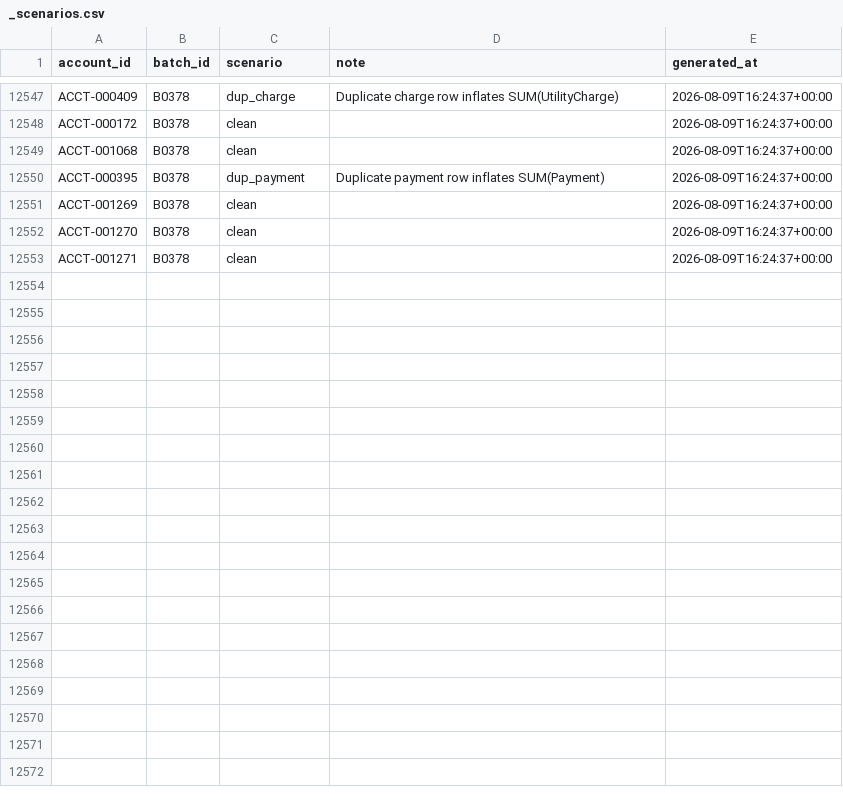
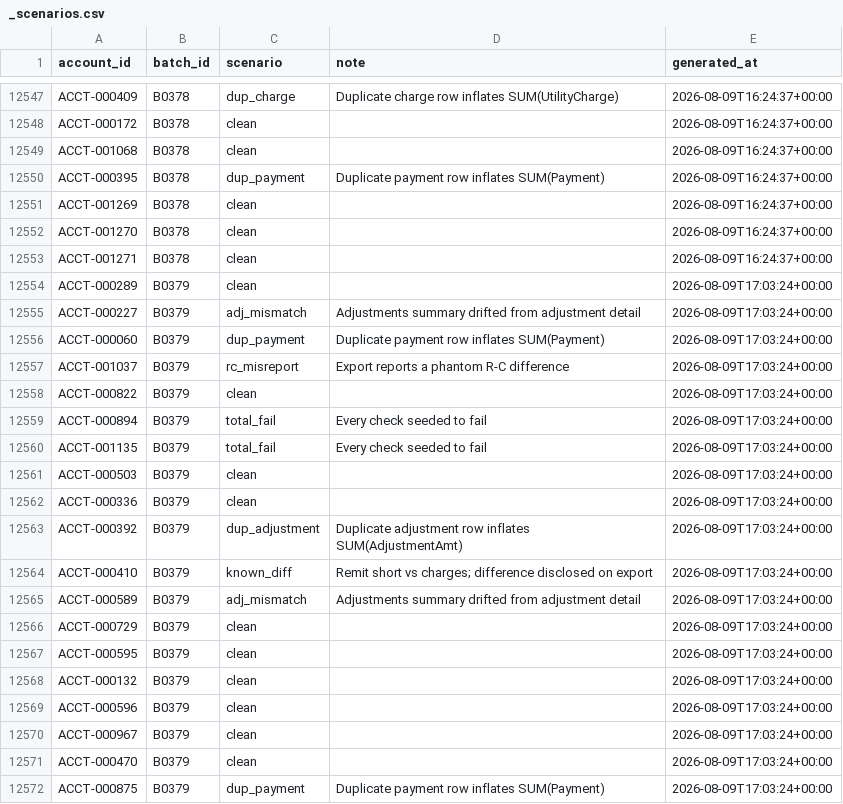
Before and after one commit to jelendu/remit-reconciliation-engine, a CSV file: data_gen/output/_scenarios.csv, drawn as a sheet; only a part is shown, gaps mark what is left out; the diff covers the shown part only; the diff names each change by its address in the sheet, - before the commit and + after, or states it on an @@ line.

```diff
--- a/data_gen/output/_scenarios.csv
+++ b/data_gen/output/_scenarios.csv
+row 12554: ACCT-000289 | B0379 | clean |  | 2026-08-09T17:03:24+00:00
+row 12555: ACCT-000227 | B0379 | adj_mismatch | Adjustments summary drifted from adjustment detail | 2026-08-09T17:03:24+00:00
+row 12556: ACCT-000060 | B0379 | dup_payment | Duplicate payment row inflates SUM(Payment) | 2026-08-09T17:03:24+00:00
+row 12557: ACCT-001037 | B0379 | rc_misreport | Export reports a phantom R-C difference | 2026-08-09T17:03:24+00:00
+row 12558: ACCT-000822 | B0379 | clean |  | 2026-08-09T17:03:24+00:00
+row 12559: ACCT-000894 | B0379 | total_fail | Every check seeded to fail | 2026-08-09T17:03:24+00:00
+row 12560: ACCT-001135 | B0379 | total_fail | Every check seeded to fail | 2026-08-09T17:03:24+00:00
+row 12561: ACCT-000503 | B0379 | clean |  | 2026-08-09T17:03:24+00:00
+row 12562: ACCT-000336 | B0379 | clean |  | 2026-08-09T17:03:24+00:00
+row 12563: ACCT-000392 | B0379 | dup_adjustment | Duplicate adjustment row inflates SUM(AdjustmentAmt) | 2026-08-09T17:03:24+00:00
+row 12564: ACCT-000410 | B0379 | known_diff | Remit short vs charges; difference disclosed on export | 2026-08-09T17:03:24+00:00
+row 12565: ACCT-000589 | B0379 | adj_mismatch | Adjustments summary drifted from adjustment detail | 2026-08-09T17:03:24+00:00
+row 12566: ACCT-000729 | B0379 | clean |  | 2026-08-09T17:03:24+00:00
+row 12567: ACCT-000595 | B0379 | clean |  | 2026-08-09T17:03:24+00:00
+row 12568: ACCT-000132 | B0379 | clean |  | 2026-08-09T17:03:24+00:00
+row 12569: ACCT-000596 | B0379 | clean |  | 2026-08-09T17:03:24+00:00
+row 12570: ACCT-000967 | B0379 | clean |  | 2026-08-09T17:03:24+00:00
+row 12571: ACCT-000470 | B0379 | clean |  | 2026-08-09T17:03:24+00:00
+row 12572: ACCT-000875 | B0379 | dup_payment | Duplicate payment row inflates SUM(Payment) | 2026-08-09T17:03:24+00:00
```
Also changed, not shown: 13 added rows elsewhere in this file, data_gen/output/accounts.csv, data_gen/output/adjustments.csv, 17 other files.
